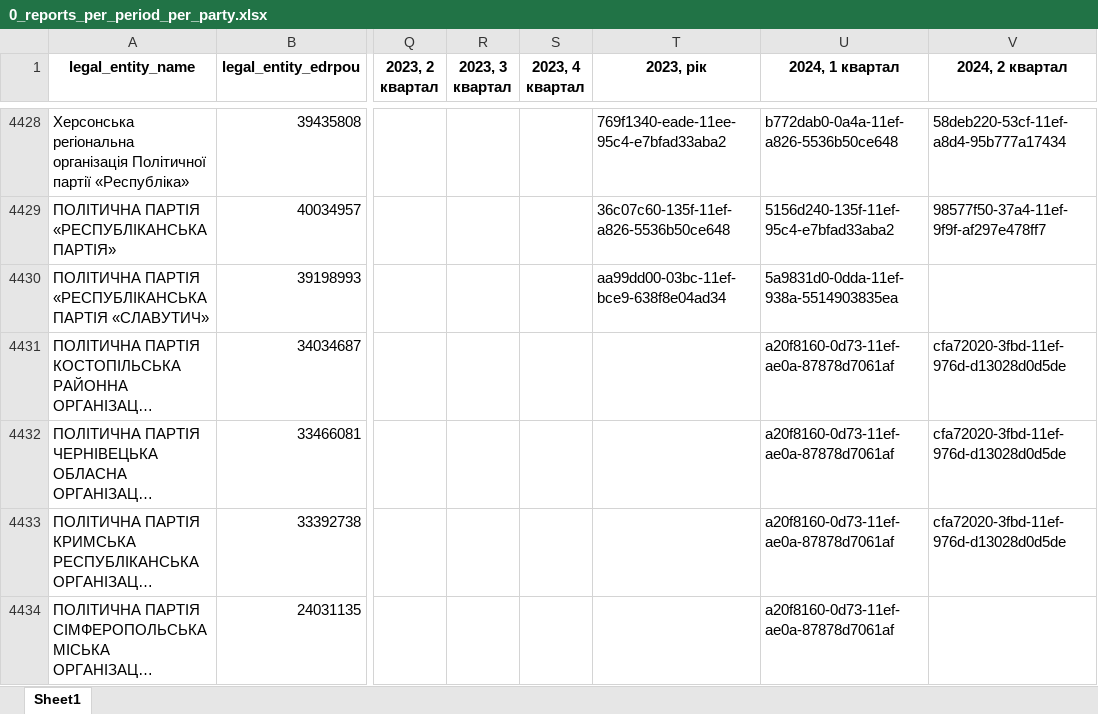
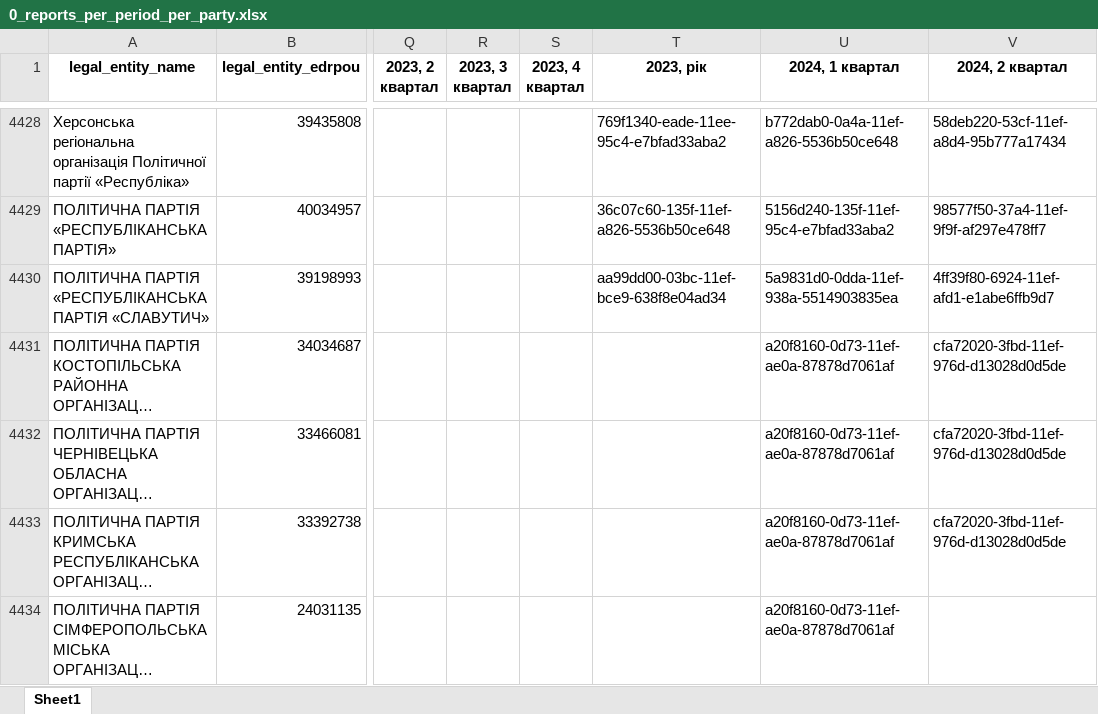
Before and after one commit to texty/politdata_nazk_tables, an Excel workbook: data/excel_tables/0_reports_per_period_per_party.xlsx, sheet Sheet1, drawn as a sheet; only a part is shown, gaps mark what is left out; long unchanged cells end in …; values as stored, in another font and other column widths than the file's, no borders; the diff names each change by its address in the sheet, - before the commit and + after, or states it on an @@ line.

Commit message:
data update

```diff
--- a/data/excel_tables/0_reports_per_period_per_party.xlsx (sheet Sheet1)
+++ b/data/excel_tables/0_reports_per_period_per_party.xlsx (sheet Sheet1)
-V4430 (2024, 2 квартал): (empty)
+V4430 (2024, 2 квартал): 4ff39f80-6924-11ef-afd1-e1abe6ffb9d7
```
Also changed, not shown: data/excel_tables/0_report_duplcates.xlsx, data/excel_tables/3.2_movable_property.xlsx, 19 other files.
